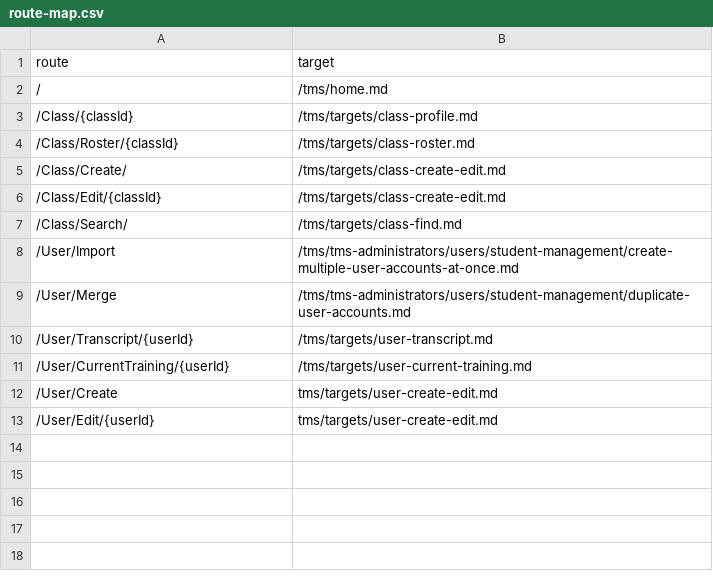
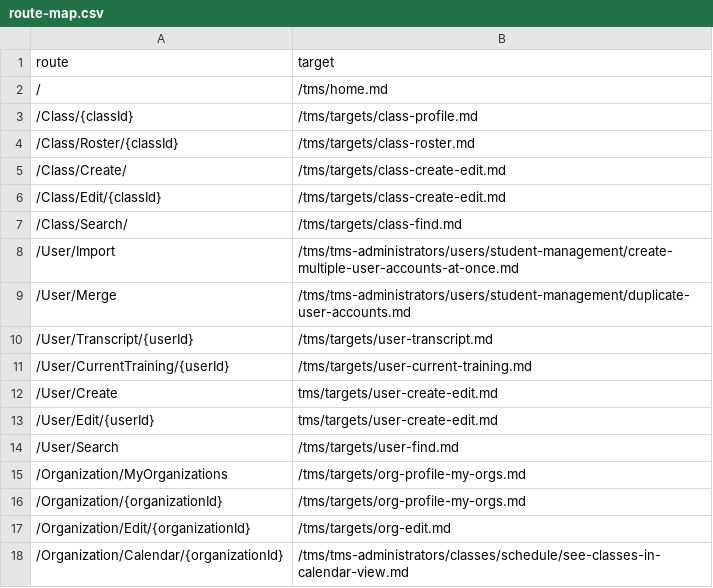
Before and after one commit to LearnOnDemandSystems/docs, a CSV file: tms/route-map.csv, drawn as a sheet.

Commit message:
Add org and user target pages
Added the target pages for Organization profile, edit, my orgs as well as for User search. Updated the route map for them as well as the class and user create/edit targets w/links missed earlier.

```diff
--- a/tms/route-map.csv
+++ b/tms/route-map.csv
@@ -13 +13,6 @@ route,target
 /User/Edit/{userId},tms/targets/user-create-edit.md
+/User/Search,/tms/targets/user-find.md
+/Organization/MyOrganizations,/tms/targets/org-profile-my-orgs.md
+/Organization/{organizationId},/tms/targets/org-profile-my-orgs.md
+/Organization/Edit/{organizationId},/tms/targets/org-edit.md
+/Organization/Calendar/{organizationId},/tms/tms-administrators/classes/schedule/see-classes-in-calendar-view.md
```
Also changed, not shown: 5 other files.
